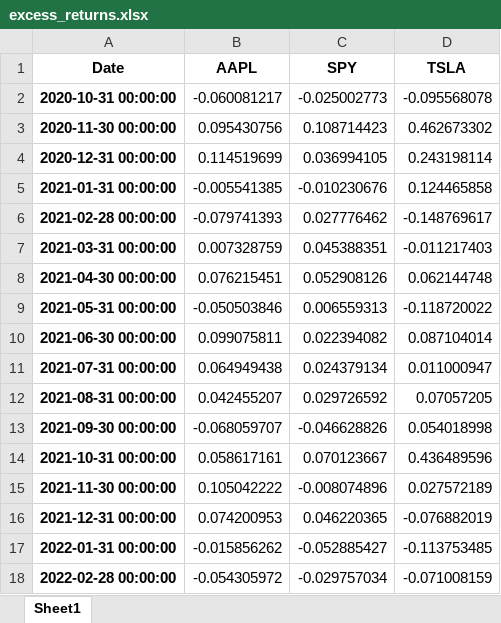
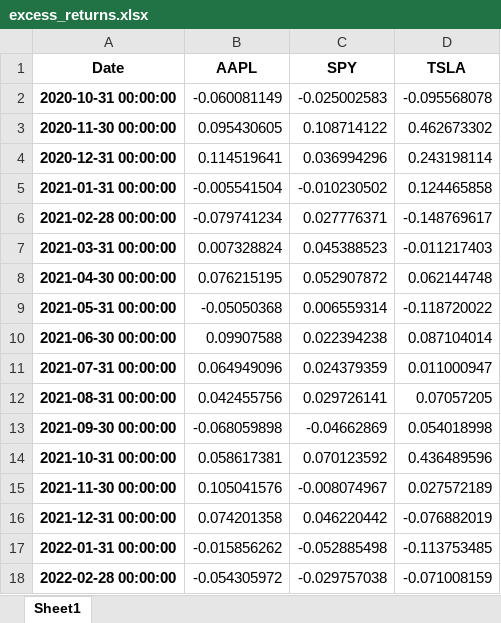
Before and after one commit to lorenzonaranjo/investment-theory, an Excel workbook: Notebooks/excess_returns.xlsx, sheet Sheet1, drawn as a sheet; only a part is shown; values as stored, in another font and other column widths than the file's, no borders; the diff covers the shown part only; the diff names each change by its address in the sheet, - before the commit and + after, or states it on an @@ line.

```diff
--- a/Notebooks/excess_returns.xlsx (sheet Sheet1)
+++ b/Notebooks/excess_returns.xlsx (sheet Sheet1)
-B2 (AAPL): -0.060081217
+B2 (AAPL): -0.060081149
-C2 (SPY): -0.025002773
+C2 (SPY): -0.025002583
-B3 (AAPL): 0.095430756
+B3 (AAPL): 0.095430605
-C3 (SPY): 0.108714423
+C3 (SPY): 0.108714122
-B4 (AAPL): 0.114519699
+B4 (AAPL): 0.114519641
-C4 (SPY): 0.036994105
+C4 (SPY): 0.036994296
-B5 (AAPL): -0.005541385
+B5 (AAPL): -0.005541504
-C5 (SPY): -0.010230676
+C5 (SPY): -0.010230502
-B6 (AAPL): -0.079741393
+B6 (AAPL): -0.079741234
-C6 (SPY): 0.027776462
+C6 (SPY): 0.027776371
-B7 (AAPL): 0.007328759
+B7 (AAPL): 0.007328824
-C7 (SPY): 0.045388351
+C7 (SPY): 0.045388523
-B8 (AAPL): 0.076215451
+B8 (AAPL): 0.076215195
-C8 (SPY): 0.052908126
+C8 (SPY): 0.052907872
-B9 (AAPL): -0.050503846
+B9 (AAPL): -0.05050368
-C9 (SPY): 0.006559313
+C9 (SPY): 0.006559314
-B10 (AAPL): 0.099075811
+B10 (AAPL): 0.09907588
-C10 (SPY): 0.022394082
+C10 (SPY): 0.022394238
-B11 (AAPL): 0.064949438
+B11 (AAPL): 0.064949096
-C11 (SPY): 0.024379134
+C11 (SPY): 0.024379359
-B12 (AAPL): 0.042455207
+B12 (AAPL): 0.042455756
-C12 (SPY): 0.029726592
+C12 (SPY): 0.029726141
-B13 (AAPL): -0.068059707
+B13 (AAPL): -0.068059898
-C13 (SPY): -0.046628826
+C13 (SPY): -0.04662869
-B14 (AAPL): 0.058617161
+B14 (AAPL): 0.058617381
-C14 (SPY): 0.070123667
+C14 (SPY): 0.070123592
-B15 (AAPL): 0.105042222
+B15 (AAPL): 0.105041576
-C15 (SPY): -0.008074896
+C15 (SPY): -0.008074967
-B16 (AAPL): 0.074200953
+B16 (AAPL): 0.074201358
-C16 (SPY): 0.046220365
+C16 (SPY): 0.046220442
-C17 (SPY): -0.052885427
+C17 (SPY): -0.052885498
-C18 (SPY): -0.029757034
+C18 (SPY): -0.029757038
```
Also changed, not shown: 56 edited cells elsewhere in this sheet, 1 other file.
